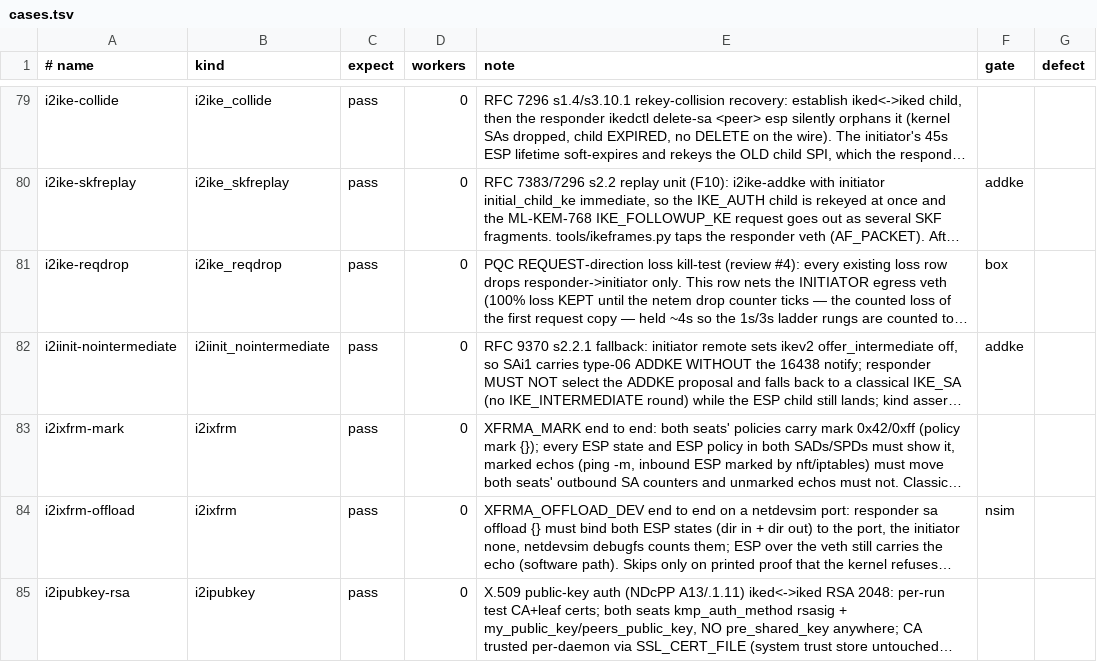
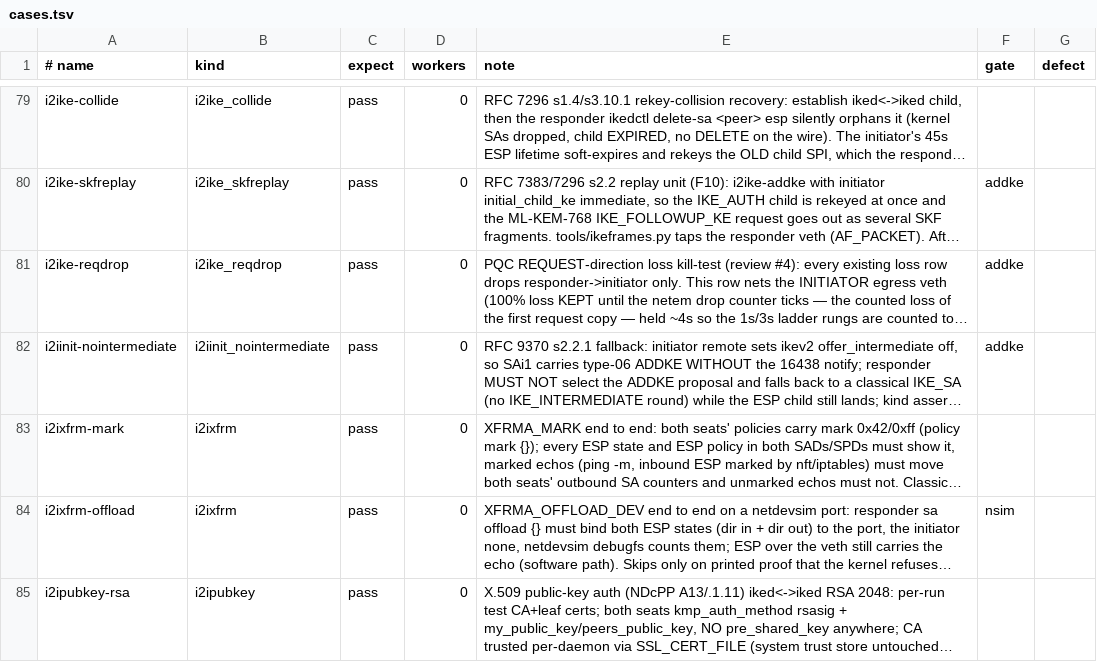
Before and after one commit to derekm/racoon2, a TSV file: samples/linux-matrix/cases.tsv, drawn as a sheet; only a part is shown, gaps mark what is left out; long unchanged cells end in …; the diff names each change by its address in the sheet, - before the commit and + after, or states it on an @@ line.

Commit message:
samples/linux-matrix: i2ike-reqdrop is ADDKE-only, not flaky
Reclassify i2ike-reqdrop from the staging box gate to gate=addke.  It is an
ADDKE-only row (esp_addke_alg mlkem768, type-06/ML-KEM, g_ir_present=Y new
keymat gate): on a non-ADDKE binary its config is rejected so the 60s rekey
never fires, which is exactly the CI Ubuntu (no ADDKE) failure.  It is not
flaky -- it passed 3x on .179 (ADDKE) and fails deterministically on a
no-ADDKE lane.  gate=addke runs it only where run.sh's R2_ADDKE detects ADDKE
(Fedora PQC matrix), skipping other lanes deterministically; this replaces
the earlier box revert (a deny list).  Remaining box: 3 EAP (no FreeRADIUS)
+ 2 PPK (no rfc8784 fixture).

```diff
--- a/samples/linux-matrix/cases.tsv
+++ b/samples/linux-matrix/cases.tsv
-F81 (gate): box
+F81 (gate): addke
```
